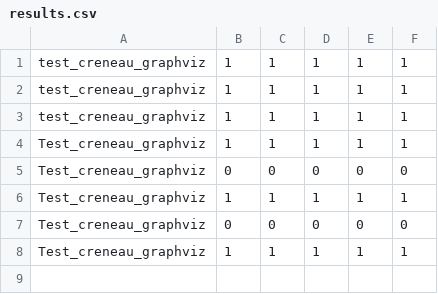
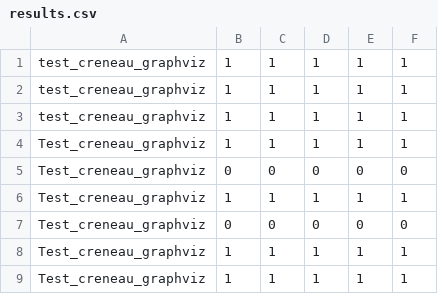
Before and after one commit to swordfatih/3IF-CPP-Apache, a CSV file: Framework/Test_creneau_graphviz/results.csv, drawn as a sheet; the diff names each change by its address in the sheet, - before the commit and + after, or states it on an @@ line.

```diff
--- a/Framework/Test_creneau_graphviz/results.csv
+++ b/Framework/Test_creneau_graphviz/results.csv
+row 9: Test_creneau_graphviz | 1 | 1 | 1 | 1 | 1
```
Also changed, not shown: Framework/Test_creneau_extension/results.csv, Framework/Test_ecriture_impossible/results.csv, 33 other files.
